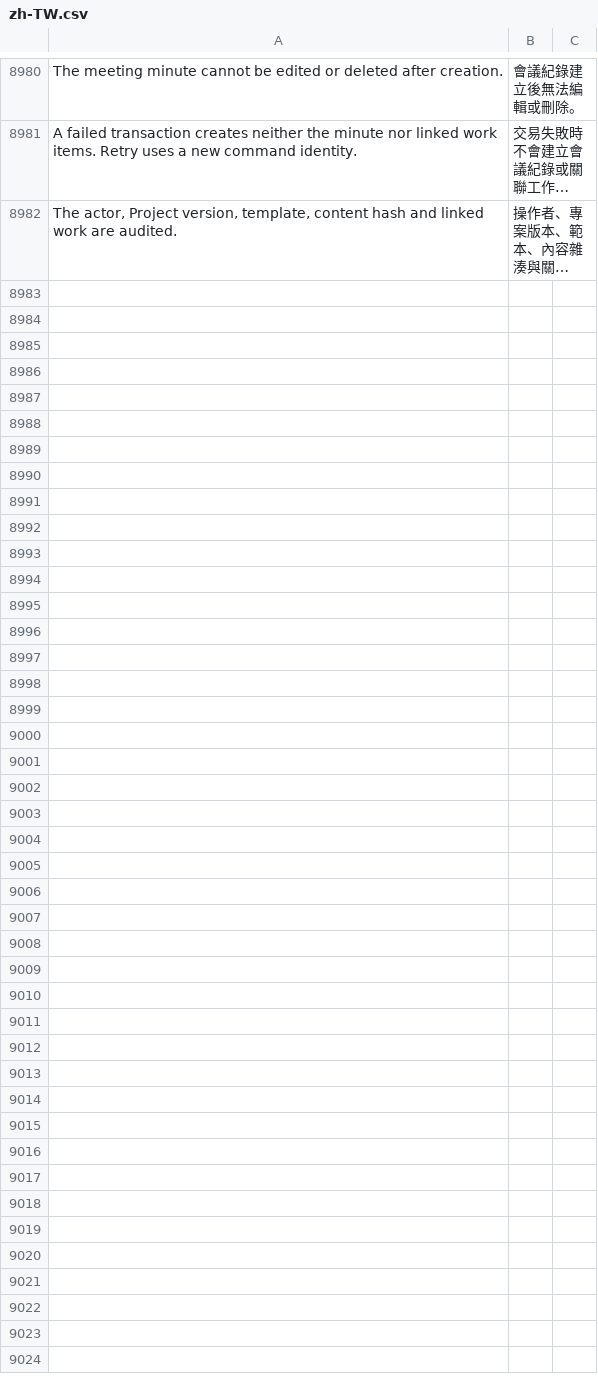
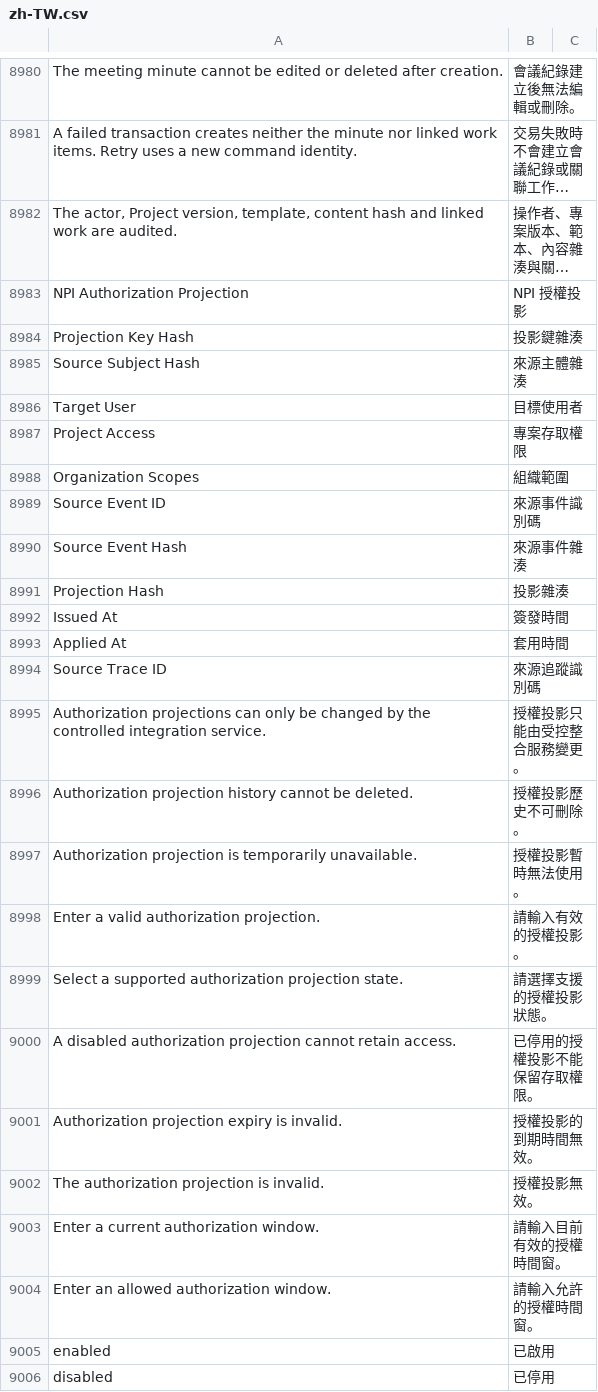
Before and after one commit to kaibowang-hash/jce_npi, a CSV file: apps/npi_core/npi_core/translations/zh-TW.csv, drawn as a sheet; only a part is shown, gaps mark what is left out; long unchanged cells end in …; the diff names each change by its address in the sheet, - before the commit and + after, or states it on an @@ line.

```diff
--- a/apps/npi_core/npi_core/translations/zh-TW.csv
+++ b/apps/npi_core/npi_core/translations/zh-TW.csv
+row 8983: NPI Authorization Projection | NPI 授權投影
+row 8984: Projection Key Hash | 投影鍵雜湊
+row 8985: Source Subject Hash | 來源主體雜湊
+row 8986: Target User | 目標使用者
+row 8987: Project Access | 專案存取權限
+row 8988: Organization Scopes | 組織範圍
+row 8989: Source Event ID | 來源事件識別碼
+row 8990: Source Event Hash | 來源事件雜湊
+row 8991: Projection Hash | 投影雜湊
+row 8992: Issued At | 簽發時間
+row 8993: Applied At | 套用時間
+row 8994: Source Trace ID | 來源追蹤識別碼
+row 8995: Authorization projections can only be changed by the controlled integration service. | 授權投影只能由受控整合服務變更。
+row 8996: Authorization projection history cannot be deleted. | 授權投影歷史不可刪除。
+row 8997: Authorization projection is temporarily unavailable. | 授權投影暫時無法使用。
+row 8998: Enter a valid authorization projection. | 請輸入有效的授權投影。
+row 8999: Select a supported authorization projection state. | 請選擇支援的授權投影狀態。
+row 9000: A disabled authorization projection cannot retain access. | 已停用的授權投影不能保留存取權限。
+row 9001: Authorization projection expiry is invalid. | 授權投影的到期時間無效。
+row 9002: The authorization projection is invalid. | 授權投影無效。
+row 9003: Enter a current authorization window. | 請輸入目前有效的授權時間窗。
+row 9004: Enter an allowed authorization window. | 請輸入允許的授權時間窗。
+row 9005: enabled | 已啟用
+row 9006: disabled | 已停用
```
Also changed, not shown: apps/npi_core/npi_core/translations/zh.csv, implementation/REQUIREMENT_TRACEABILITY.csv, 35 other files.
